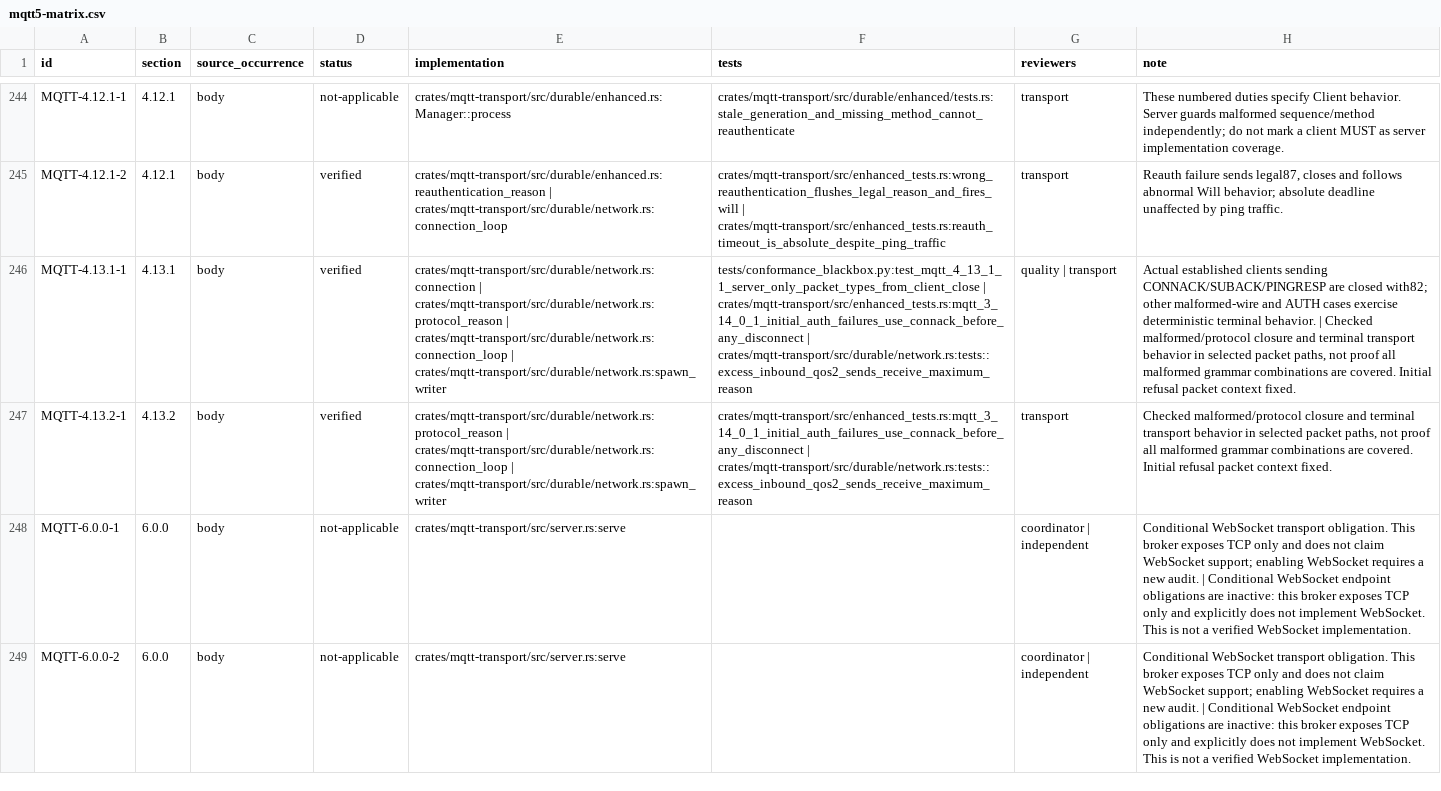
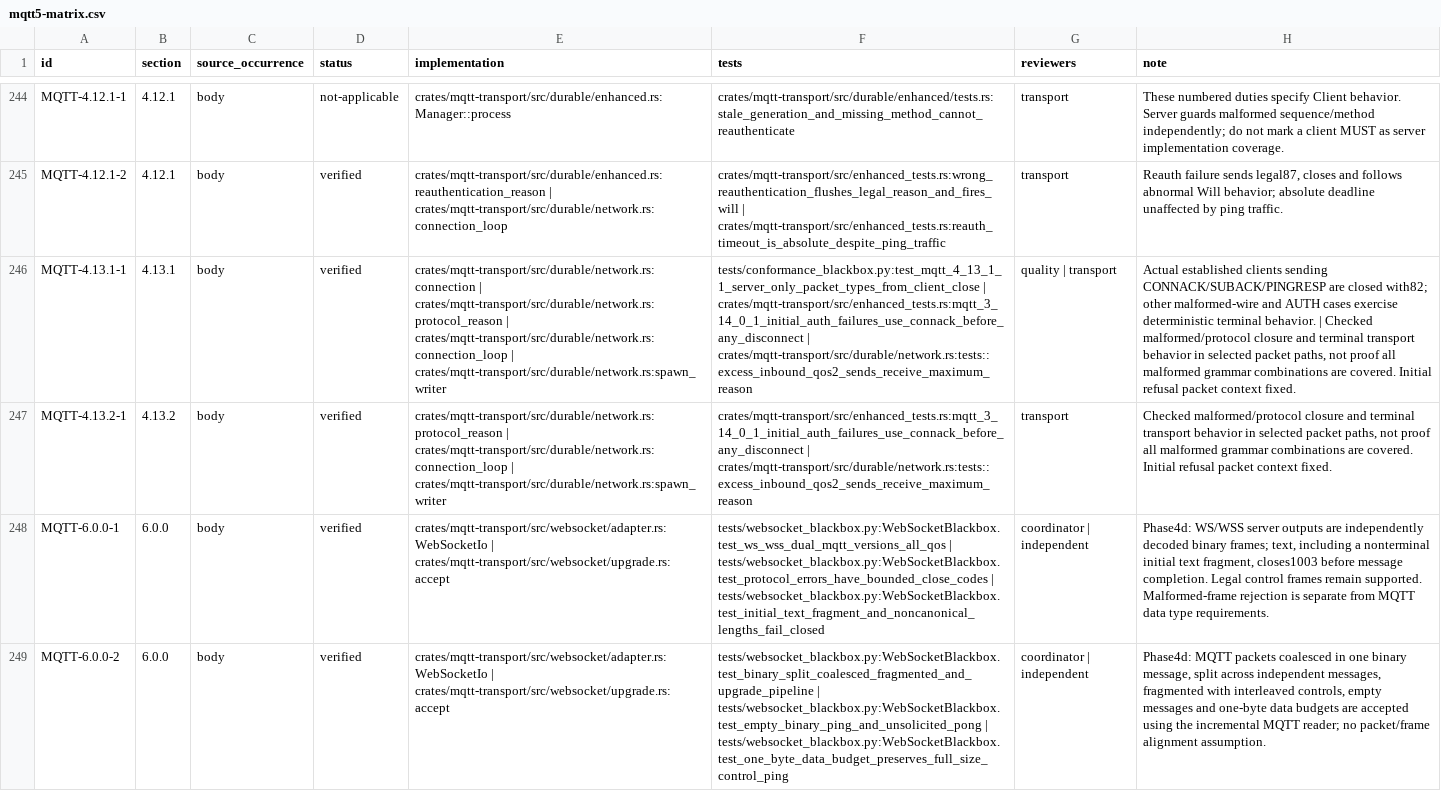
Before and after one commit to lyrnor/lyrnormq, a CSV file: docs/conformance/mqtt5-matrix.csv, drawn as a sheet; only a part is shown, gaps mark what is left out; the diff covers the shown part only; the diff names each change by its address in the sheet, - before the commit and + after, or states it on an @@ line.

Commit message:
docs: record WS WSS acceptance and scoped MQTT clause evidence

```diff
--- a/docs/conformance/mqtt5-matrix.csv
+++ b/docs/conformance/mqtt5-matrix.csv
-D248:D249 (status): not-applicable
+D248:D249 (status): verified
-E248:E249 (implementation): crates/mqtt-transport/src/server.rs:serve
+E248:E249 (implementation): crates/mqtt-transport/src/websocket/adapter.rs:WebSocketIo | crates/mqtt-transport/src/websocket/upgrade.rs:accept
-F248 (tests): (empty)
+F248 (tests): tests/websocket_blackbox.py:WebSocketBlackbox.test_ws_wss_dual_mqtt_versions_all_qos | tests/websocket_blackbox.py:WebSocketBlackbox.test_protocol_errors_have_bounded_close_codes | tests/websocket_blackbox.py:WebSocketBlackbox.test_initial_text_fragment_and_noncanonical_lengths_fail_closed
-H248 (note): Conditional WebSocket transport obligation. This broker exposes TCP only and does not claim WebSocket support; enabling WebSocket requires a new audit. | Conditional WebSocket endpoint obligations are inactive: this broker exposes TCP only and explicitly does not implement WebSocket. This is not a verified WebSocket implementation.
+H248 (note): Phase4d: WS/WSS server outputs are independently decoded binary frames; text, including a nonterminal initial text fragment, closes1003 before message completion. Legal control frames remain supported. Malformed-frame rejection is separate from MQTT data type requirements.
-F249 (tests): (empty)
+F249 (tests): tests/websocket_blackbox.py:WebSocketBlackbox.test_binary_split_coalesced_fragmented_and_upgrade_pipeline | tests/websocket_blackbox.py:WebSocketBlackbox.test_empty_binary_ping_and_unsolicited_pong | tests/websocket_blackbox.py:WebSocketBlackbox.test_one_byte_data_budget_preserves_full_size_control_ping
-H249 (note): Conditional WebSocket transport obligation. This broker exposes TCP only and does not claim WebSocket support; enabling WebSocket requires a new audit. | Conditional WebSocket endpoint obligations are inactive: this broker exposes TCP only and explicitly does not implement WebSocket. This is not a verified WebSocket implementation.
+H249 (note): Phase4d: MQTT packets coalesced in one binary message, split across independent messages, fragmented with interleaved controls, empty messages and one-byte data budgets are accepted using the incremental MQTT reader; no packet/frame alignment assumption.
```
Also changed, not shown: 13 edited cells elsewhere in this file, 24 other files.
